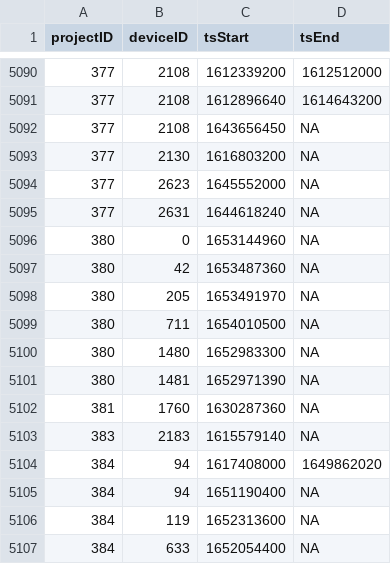
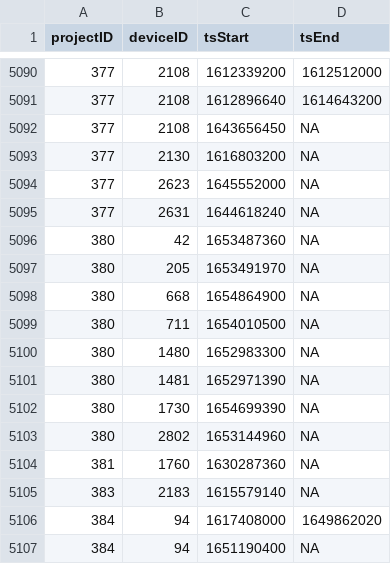
Before and after one commit to MotusWTS/motus-metadata-history, a CSV file: receiver_deployments.csv, drawn as a sheet; only a part is shown, gaps mark what is left out; the shorter side is filled out with more unchanged rows; removed rows and columns are numbered as before the commit, all else as after; the diff names each change by its address in the sheet, - before the commit and + after, or states it on an @@ line.

```diff
--- a/receiver_deployments.csv
+++ b/receiver_deployments.csv
-row 5096: 380 | 0 | 1653144960 | NA
+row 5098: 380 | 668 | 1654864900 | NA
+row 5102: 380 | 1730 | 1654699390 | NA
+row 5103: 380 | 2802 | 1653144960 | NA
```
Also changed, not shown: 2 other files.
